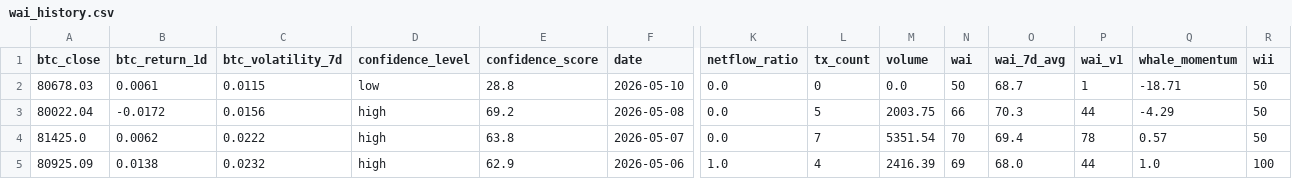
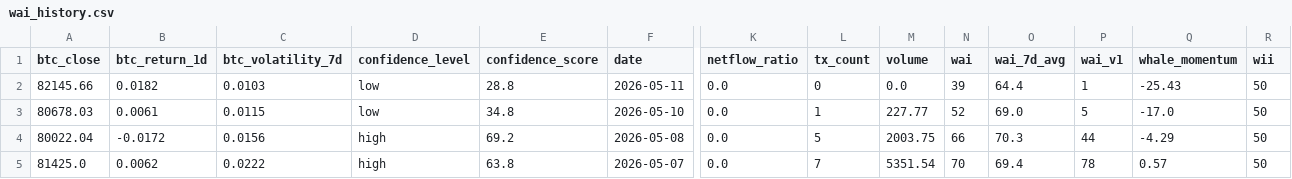
Before and after one commit to Whale-Activity-Analysis/wai-backend, a CSV file: data/wai_history.csv, drawn as a sheet; only a part is shown, gaps mark what is left out; the shorter side is filled out with more unchanged rows; addresses are those after the commit; rows hold the shown columns only; the diff names each change by its address in the sheet, - before the commit and + after, or states it on an @@ line.

```diff
--- a/data/wai_history.csv
+++ b/data/wai_history.csv
+row 2: 82145.66 | 0.0182 | 0.0103 | low | 28.8 | 2026-05-11 | 0.0 | 0 | 0.0 | 39 | 64.4 | 1 | -25.43 | 50
-E3 (confidence_score): 28.8
+E3 (confidence_score): 34.8
-L3 (tx_count): 0
+L3 (tx_count): 1
-M3 (volume): 0.0
+M3 (volume): 227.77
-N3 (wai): 50
+N3 (wai): 52
-O3 (wai_7d_avg): 68.7
+O3 (wai_7d_avg): 69.0
-P3 (wai_v1): 1
+P3 (wai_v1): 5
-Q3 (whale_momentum): -18.71
+Q3 (whale_momentum): -17.0
```
Also changed, not shown: 2 other files.
